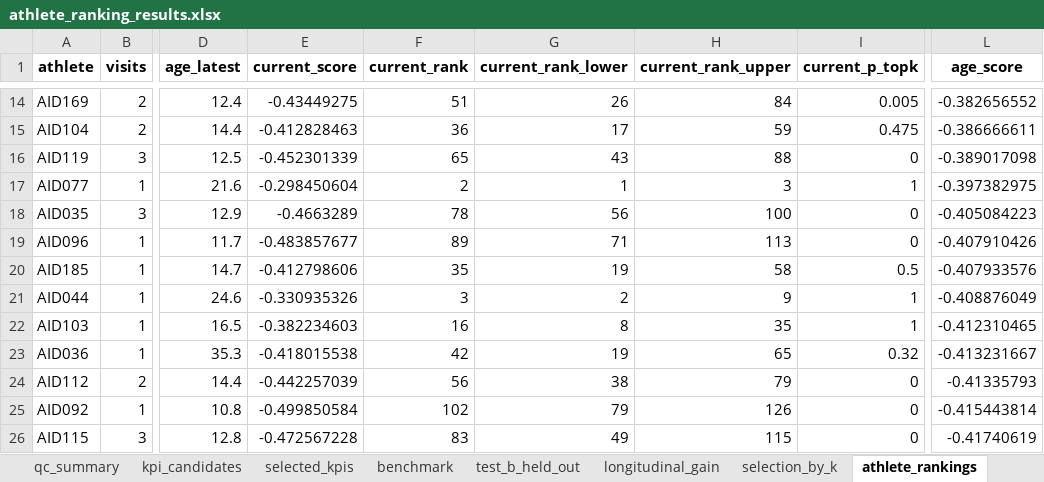
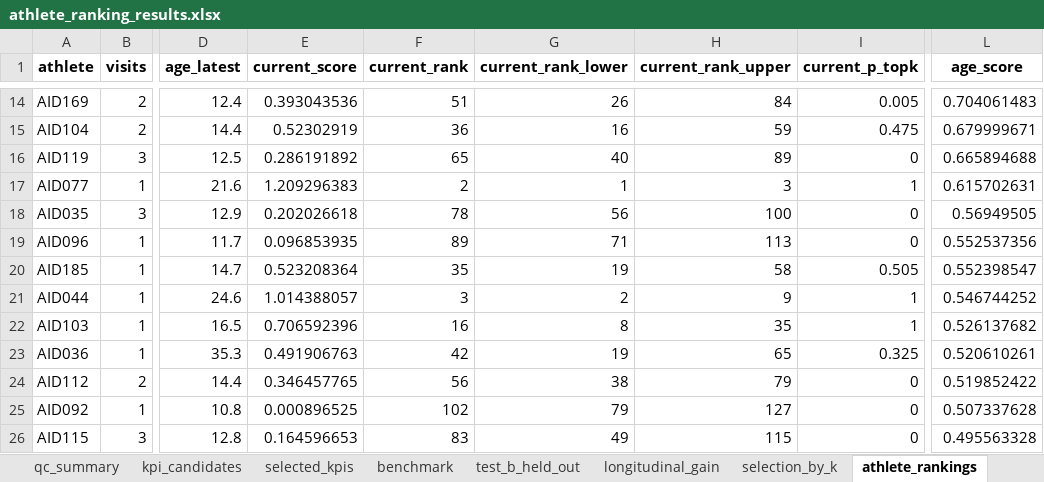
Before and after one commit to praveenmaths89/athlete-ranking-uncertainty, an Excel workbook: results/athlete_ranking_results.xlsx, sheet athlete_rankings, drawn as a sheet; only a part is shown, gaps mark what is left out; values as stored, in another font and other column widths than the file's, no borders; the diff covers the shown part only; the diff names each change by its address in the sheet, - before the commit and + after, or states it on an @@ line.

Commit message:
SSAC 2027 paper (ID 268): single end-to-end script, paper assets, Word manuscript, MIT license
- ranking.R: Section 1 extracts from the private VALD export when present (verifies against
  the released de-identified file); new Section 9 writes every paper number/table/figure to results/paper/
- install_packages.R + packages.csv; reproducibility_runs.csv documents reruns across platforms
- paper/: manuscript source, template filler (build_docx.py), Crossref-verified references, docx + pdf
- README run order; LICENSE (MIT)

```diff
--- a/results/athlete_ranking_results.xlsx (sheet athlete_rankings)
+++ b/results/athlete_ranking_results.xlsx (sheet athlete_rankings)
-E14 (current_score): -0.43449275
+E14 (current_score): 0.393043536
-L14 (age_score): -0.382656552
+L14 (age_score): 0.704061483
-E15 (current_score): -0.412828463
+E15 (current_score): 0.52302919
-G15 (current_rank_lower): 17
+G15 (current_rank_lower): 16
-L15 (age_score): -0.386666611
+L15 (age_score): 0.679999671
-E16 (current_score): -0.452301339
+E16 (current_score): 0.286191892
-G16 (current_rank_lower): 43
+G16 (current_rank_lower): 40
-H16 (current_rank_upper): 88
+H16 (current_rank_upper): 89
-L16 (age_score): -0.389017098
+L16 (age_score): 0.665894688
-E17 (current_score): -0.298450604
+E17 (current_score): 1.209296383
-L17 (age_score): -0.397382975
+L17 (age_score): 0.615702631
-E18 (current_score): -0.4663289
+E18 (current_score): 0.202026618
-L18 (age_score): -0.405084223
+L18 (age_score): 0.56949505
-E19 (current_score): -0.483857677
+E19 (current_score): 0.096853935
-L19 (age_score): -0.407910426
+L19 (age_score): 0.552537356
-E20 (current_score): -0.412798606
+E20 (current_score): 0.523208364
-I20 (current_p_topk): 0.5
+I20 (current_p_topk): 0.505
-L20 (age_score): -0.407933576
+L20 (age_score): 0.552398547
-E21 (current_score): -0.330935326
+E21 (current_score): 1.014388057
-L21 (age_score): -0.408876049
+L21 (age_score): 0.546744252
-E22 (current_score): -0.382234603
+E22 (current_score): 0.706592396
-L22 (age_score): -0.412310465
+L22 (age_score): 0.526137682
-E23 (current_score): -0.418015538
+E23 (current_score): 0.491906763
-I23 (current_p_topk): 0.32
+I23 (current_p_topk): 0.325
-L23 (age_score): -0.413231667
+L23 (age_score): 0.520610261
-E24 (current_score): -0.442257039
+E24 (current_score): 0.346457765
-L24 (age_score): -0.41335793
+L24 (age_score): 0.519852422
-E25 (current_score): -0.499850584
+E25 (current_score): 0.000896525
-H25 (current_rank_upper): 126
+H25 (current_rank_upper): 127
-L25 (age_score): -0.415443814
+L25 (age_score): 0.507337628
-E26 (current_score): -0.472567228
+E26 (current_score): 0.164596653
-L26 (age_score): -0.41740619
+L26 (age_score): 0.495563328
```
Also changed, not shown: 437 edited cells elsewhere in this sheet, sheet benchmark, sheet longitudinal_gain, sheet headline, sheet test_b_held_out, sheet retention, sheet selection_by_k, 56 other files.
